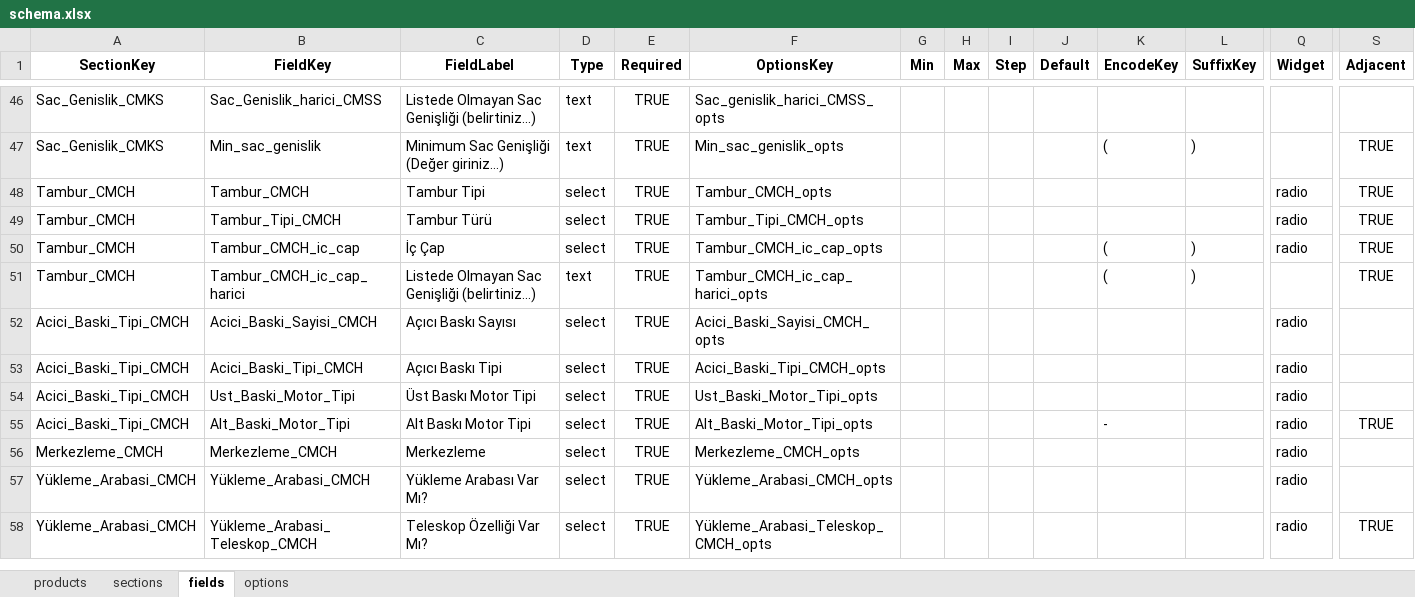
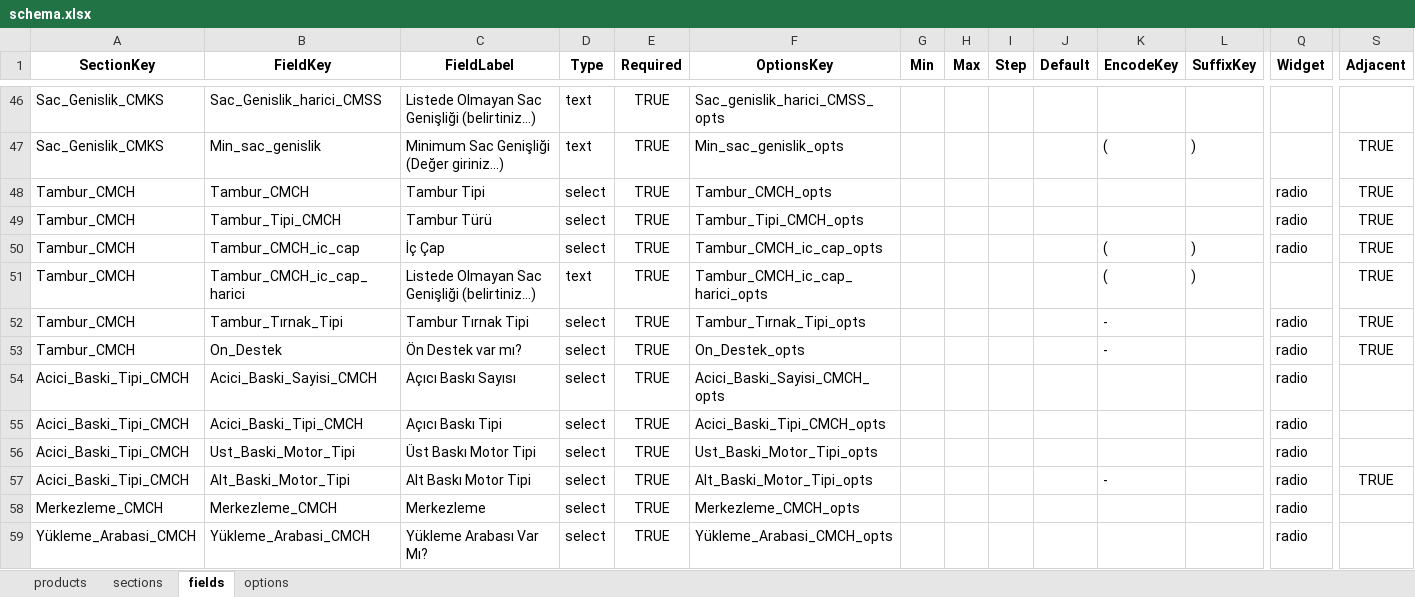
Before and after one commit to hsnylmz1837/uzun_kod_olustur_v19_patch2, an Excel workbook: data/schema.xlsx, sheet fields, drawn as a sheet; only a part is shown, gaps mark what is left out; the shorter side is filled out with more unchanged rows; values as stored, in another font and other column widths than the file's, no borders; rows hold the shown columns only; the diff names each change by its address in the sheet, - before the commit and + after, or states it on an @@ line.

```diff
--- a/data/schema.xlsx (sheet fields)
+++ b/data/schema.xlsx (sheet fields)
+row 52: Tambur_CMCH | Tambur_Tırnak_Tipi | Tambur Tırnak Tipi | select | TRUE | Tambur_Tırnak_Tipi_opts |  |  |  |  | - |  | radio | TRUE
+row 53: Tambur_CMCH | On_Destek | Ön Destek var mı? | select | TRUE | On_Destek_opts |  |  |  |  | - |  | radio | TRUE
```
Also changed, not shown: sheet options.
